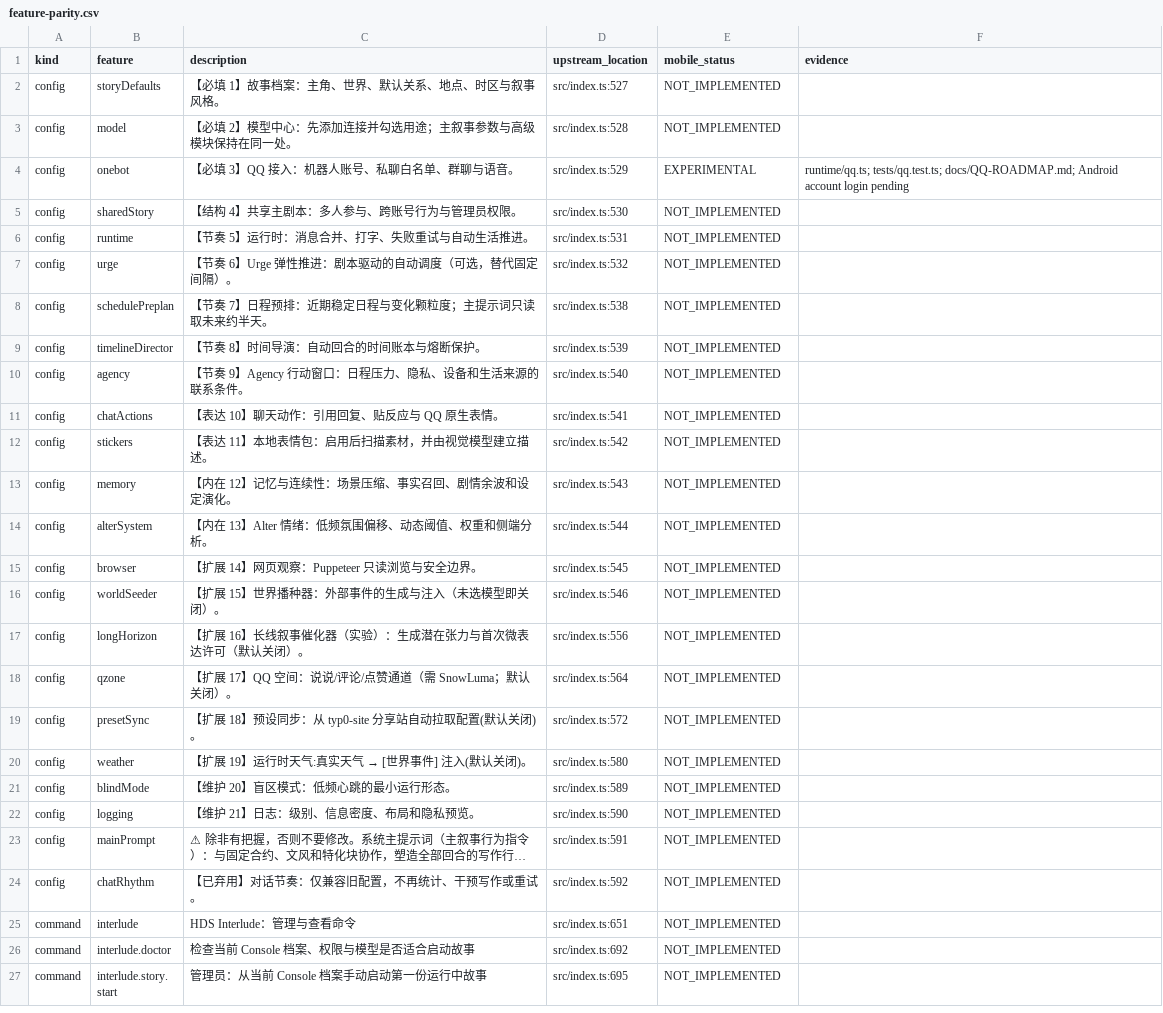
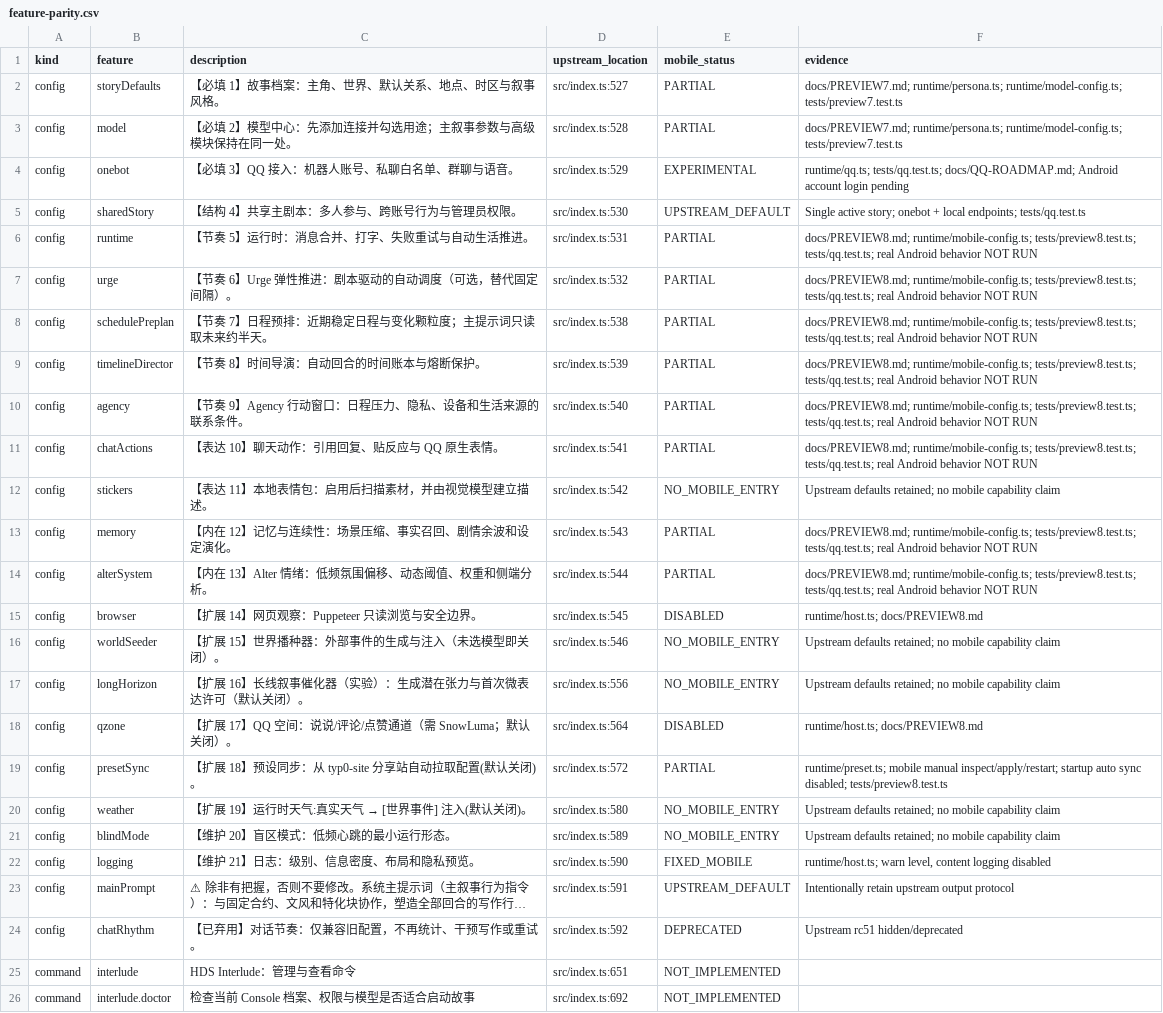
Before and after one commit to sl251/HDS-Android, a CSV file: docs/feature-parity.csv, drawn as a sheet; only a part is shown; the shorter side is filled out with more unchanged rows; long unchanged cells end in …; the diff names each change by its address in the sheet, - before the commit and + after, or states it on an @@ line.

Commit message:
feat: preview8 life settings, safe preset sync and background budget

```diff
--- a/docs/feature-parity.csv
+++ b/docs/feature-parity.csv
-E2:E3 (mobile_status): NOT_IMPLEMENTED
+E2:E3 (mobile_status): PARTIAL
-F2:F3 (evidence): (empty)
+F2:F3 (evidence): docs/PREVIEW7.md; runtime/persona.ts; runtime/model-config.ts; tests/preview7.test.ts
-E5 (mobile_status): NOT_IMPLEMENTED
+E5 (mobile_status): UPSTREAM_DEFAULT
-F5 (evidence): (empty)
+F5 (evidence): Single active story; onebot + local endpoints; tests/qq.test.ts
-E6:E11 (mobile_status): NOT_IMPLEMENTED
+E6:E11 (mobile_status): PARTIAL
-F6:F11 (evidence): (empty)
+F6:F11 (evidence): docs/PREVIEW8.md; runtime/mobile-config.ts; tests/preview8.test.ts; tests/qq.test.ts; real Android behavior NOT RUN
-E12 (mobile_status): NOT_IMPLEMENTED
+E12 (mobile_status): NO_MOBILE_ENTRY
-F12 (evidence): (empty)
+F12 (evidence): Upstream defaults retained; no mobile capability claim
-E13:E14 (mobile_status): NOT_IMPLEMENTED
+E13:E14 (mobile_status): PARTIAL
-F13:F14 (evidence): (empty)
+F13:F14 (evidence): docs/PREVIEW8.md; runtime/mobile-config.ts; tests/preview8.test.ts; tests/qq.test.ts; real Android behavior NOT RUN
-E15 (mobile_status): NOT_IMPLEMENTED
+E15 (mobile_status): DISABLED
-F15 (evidence): (empty)
+F15 (evidence): runtime/host.ts; docs/PREVIEW8.md
-E16:E17 (mobile_status): NOT_IMPLEMENTED
+E16:E17 (mobile_status): NO_MOBILE_ENTRY
-F16:F17 (evidence): (empty)
+F16:F17 (evidence): Upstream defaults retained; no mobile capability claim
-E18 (mobile_status): NOT_IMPLEMENTED
+E18 (mobile_status): DISABLED
-F18 (evidence): (empty)
+F18 (evidence): runtime/host.ts; docs/PREVIEW8.md
-E19 (mobile_status): NOT_IMPLEMENTED
+E19 (mobile_status): PARTIAL
-F19 (evidence): (empty)
+F19 (evidence): runtime/preset.ts; mobile manual inspect/apply/restart; startup auto sync disabled; tests/preview8.test.ts
-E20:E21 (mobile_status): NOT_IMPLEMENTED
+E20:E21 (mobile_status): NO_MOBILE_ENTRY
-F20:F21 (evidence): (empty)
+F20:F21 (evidence): Upstream defaults retained; no mobile capability claim
-E22 (mobile_status): NOT_IMPLEMENTED
+E22 (mobile_status): FIXED_MOBILE
-F22 (evidence): (empty)
+F22 (evidence): runtime/host.ts; warn level, content logging disabled
-E23 (mobile_status): NOT_IMPLEMENTED
+E23 (mobile_status): UPSTREAM_DEFAULT
-F23 (evidence): (empty)
+F23 (evidence): Intentionally retain upstream output protocol
-E24 (mobile_status): NOT_IMPLEMENTED
+E24 (mobile_status): DEPRECATED
-F24 (evidence): (empty)
+F24 (evidence): Upstream rc51 hidden/deprecated
```
Also changed, not shown: 31 other files.
